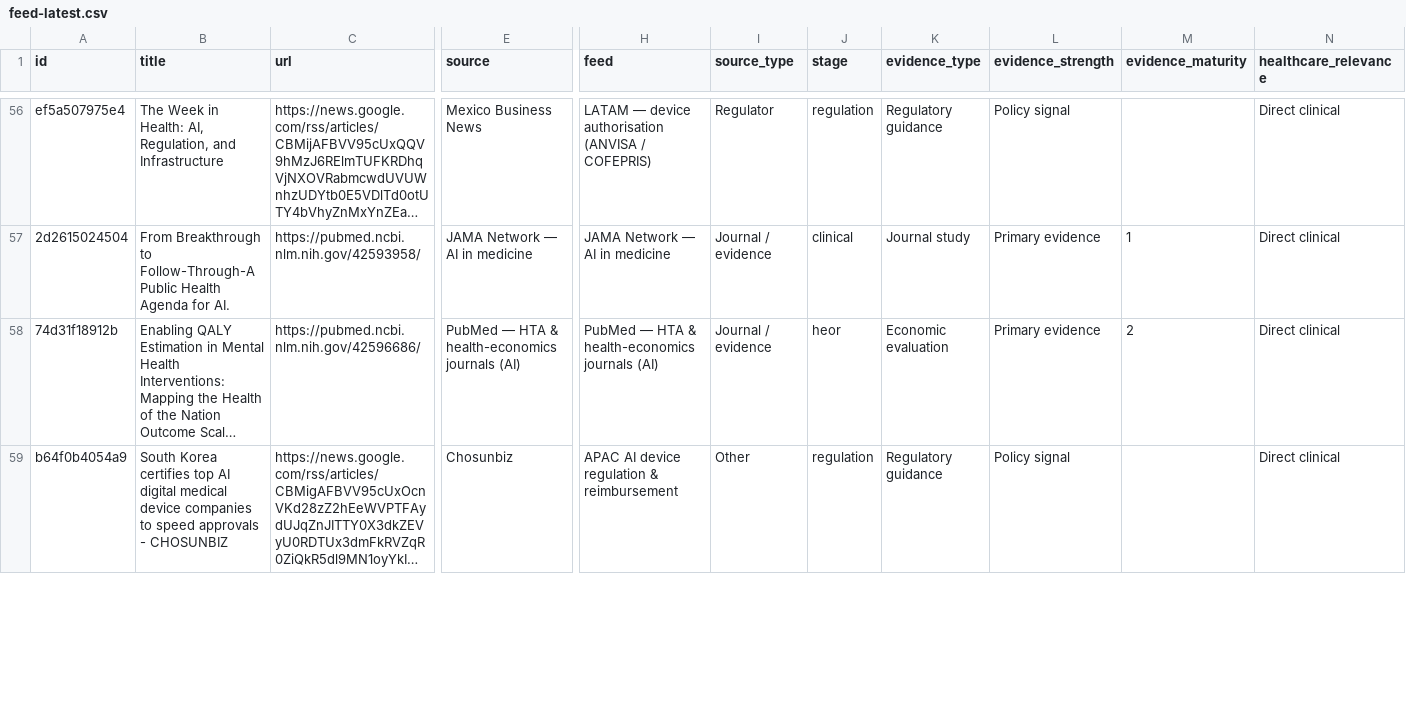
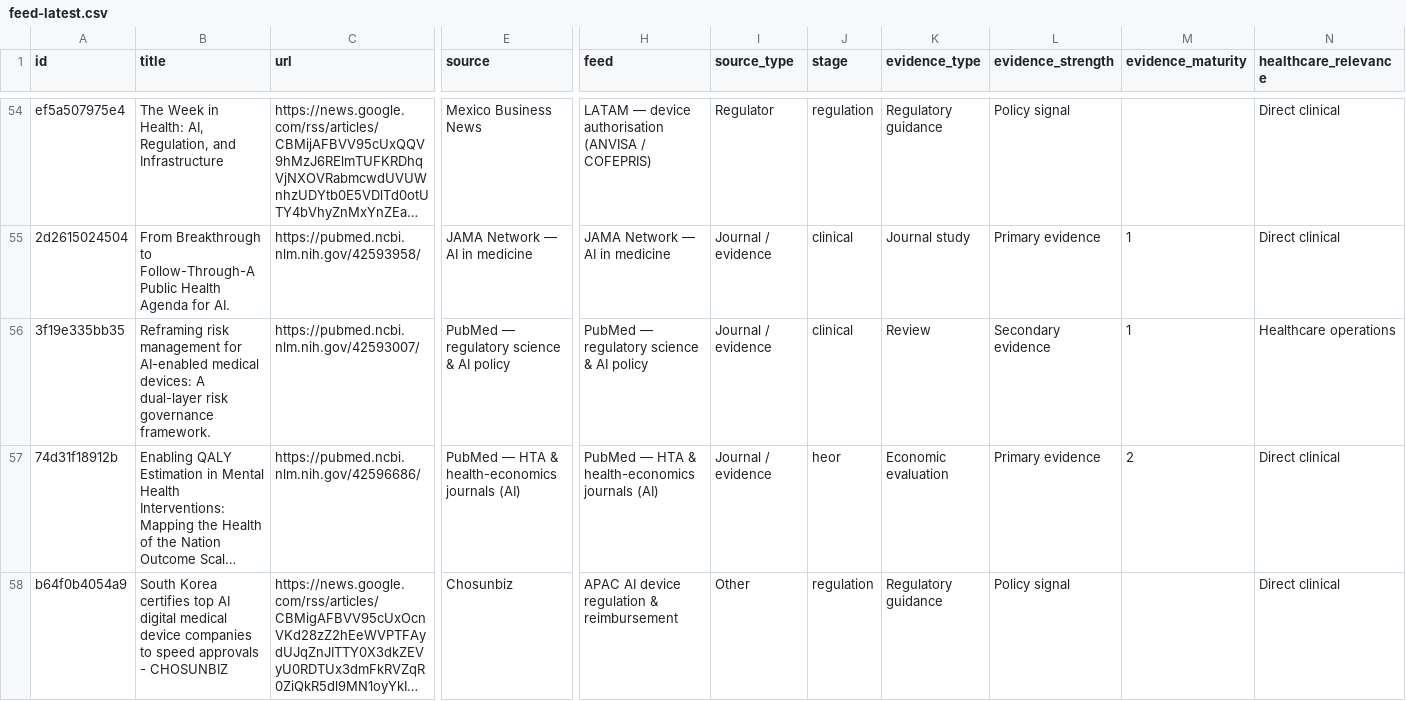
Before and after one commit to asarmah123/ai-health-evidence-monitor, a CSV file: docs/data/feed-latest.csv, drawn as a sheet; only a part is shown, gaps mark what is left out; long unchanged cells end in …; rows hold the shown columns only; the diff covers the shown part only; the diff names each change by its address in the sheet, - before the commit and + after, or states it on an @@ line.

Commit message:
feed: 2026-08-24

```diff
--- a/docs/data/feed-latest.csv
+++ b/docs/data/feed-latest.csv
+row 56: 3f19e335bb35 | Reframing risk management for AI-enabled medical devices: A dual-layer risk governance framework. | https://pubmed.ncbi.nlm.nih.gov/42593007/ | PubMed — regulatory science & AI policy | PubMed — regulatory science & AI policy | Journal / evidence | clinical | Review | Secondary evidence | 1 | Healthcare operations
```
Also changed, not shown: 2 added rows and 4 removed rows elsewhere in this file, 24 other files.
